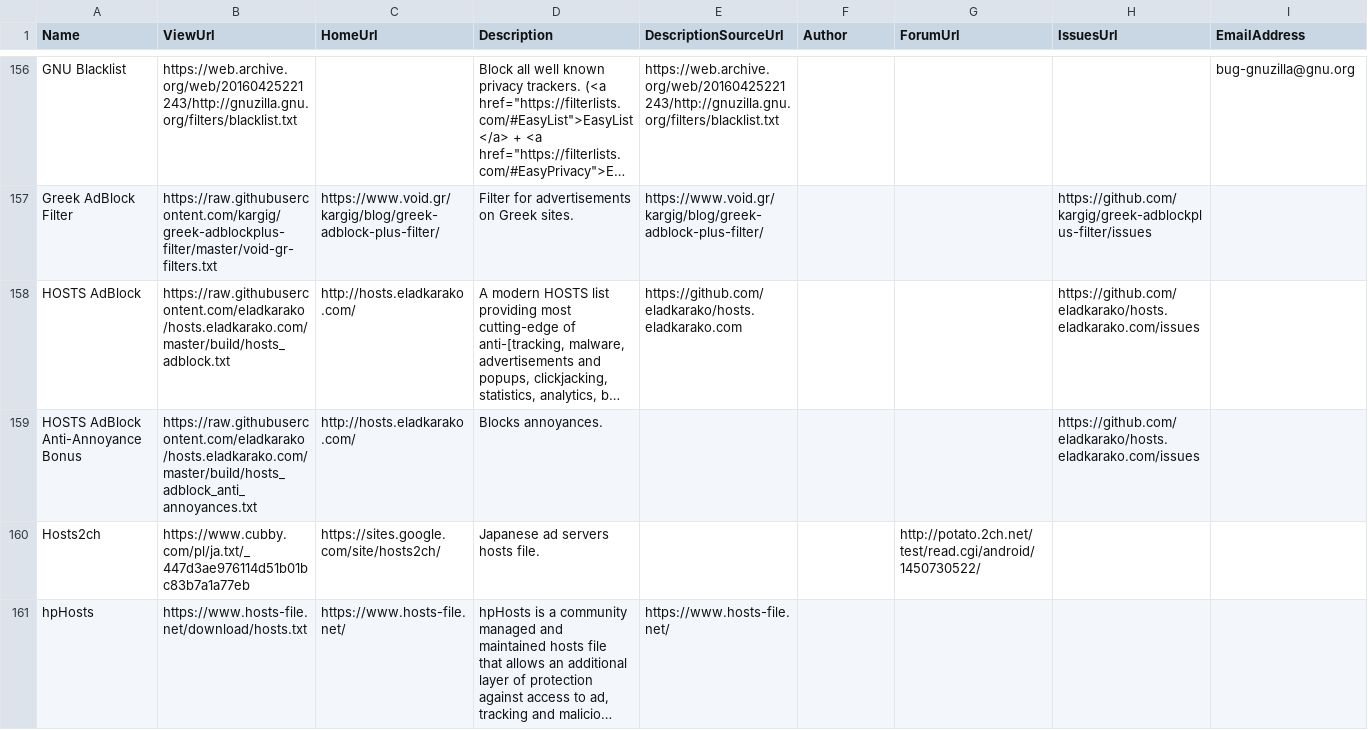
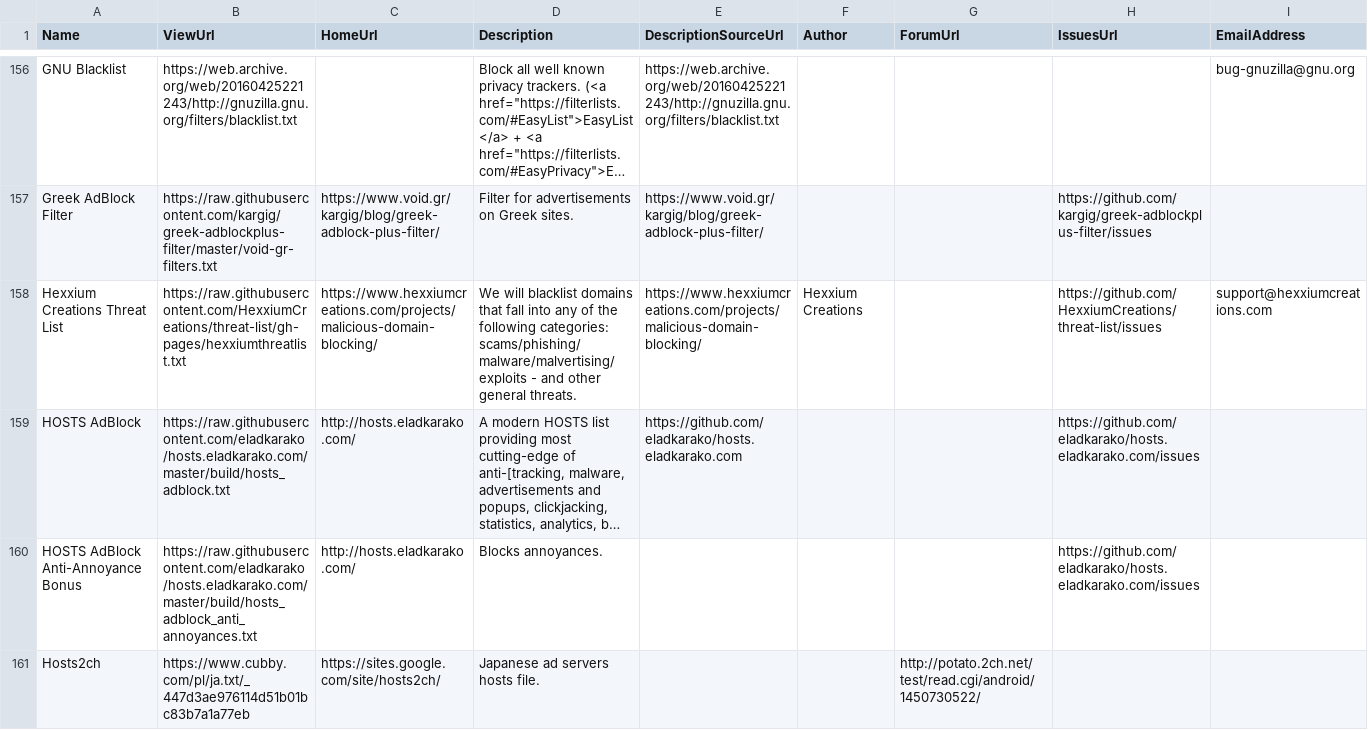
Before and after one commit to collinbarrett/FilterLists, a CSV file: data/List.csv, drawn as a sheet; only a part is shown, gaps mark what is left out; the shorter side is filled out with more unchanged rows; long unchanged cells end in …; rows hold the shown columns only; the diff names each change by its address in the sheet, - before the commit and + after, or states it on an @@ line.

Commit message:
add Hexxium Creations Threat List
closes #124

```diff
--- a/data/List.csv
+++ b/data/List.csv
+row 158: Hexxium Creations Threat List | https://raw.githubusercontent.com/HexxiumCreations/threat-list/gh-pages/hexxiumthreatlist.txt | https://www.hexxiumcreations.com/projects/malicious-domain-blocking/ | We will blacklist domains that fall into any of the following categories: scams/phishing/malware/malvertising/exploits - and other general threats. | https://www.hexxiumcreations.com/projects/malicious-domain-blocking/ | Hexxium Creations |  | https://github.com/HexxiumCreations/threat-list/issues | support@hexxiumcreations.com
```
Also changed, not shown: 1 other file.
